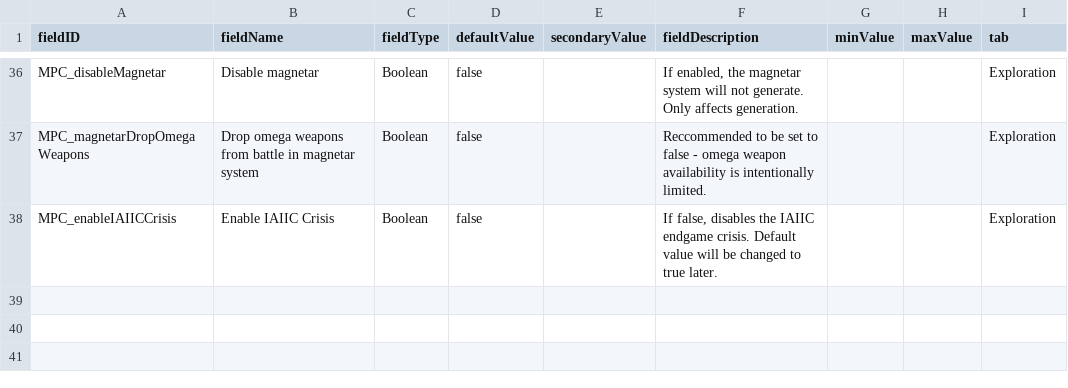
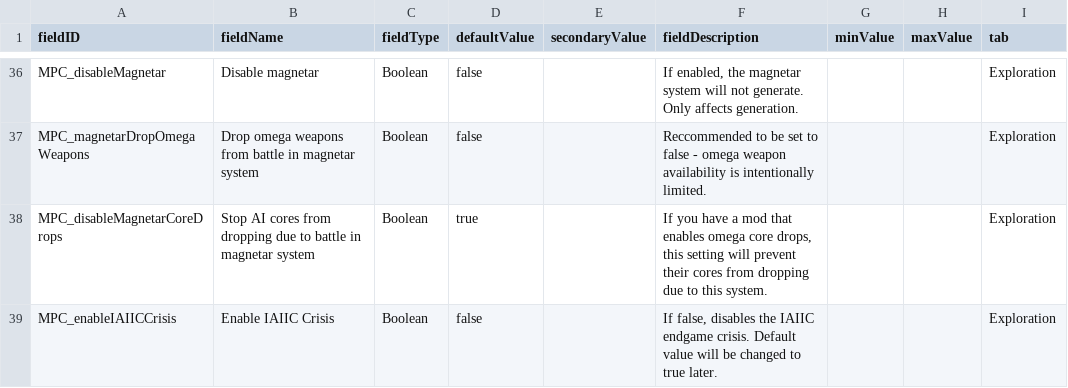
Before and after one commit to nikothedude/MorePlanetaryConditions, a CSV file: data/config/LunaSettings.csv, drawn as a sheet; only a part is shown, gaps mark what is left out.

```diff
--- a/data/config/LunaSettings.csv
+++ b/data/config/LunaSettings.csv
@@ -37,2 +37,3 @@ MPC_disableMagnetar,Disable magnetar,Boolean,false,,"If enabled, the magnetar sy
 MPC_magnetarDropOmegaWeapons,Drop omega weapons from battle in magnetar system,Boolean,false,,Reccommended to be set to false - omega weapon availability is intentionally limited.,,,Exploration
+MPC_disableMagnetarCoreDrops,Stop AI cores from dropping due to battle in magnetar system,Boolean,true,,"If you have a mod that enables omega core drops, this setting will prevent their cores from dropping due to this system.",,,Exploration
 MPC_enableIAIICCrisis,Enable IAIIC Crisis,Boolean,false,,"If false, disables the IAIIC endgame crisis. Default value will be changed to true later.",,,Exploration
```
Also changed, not shown: data/campaign/rules.csv, 8 other files.
